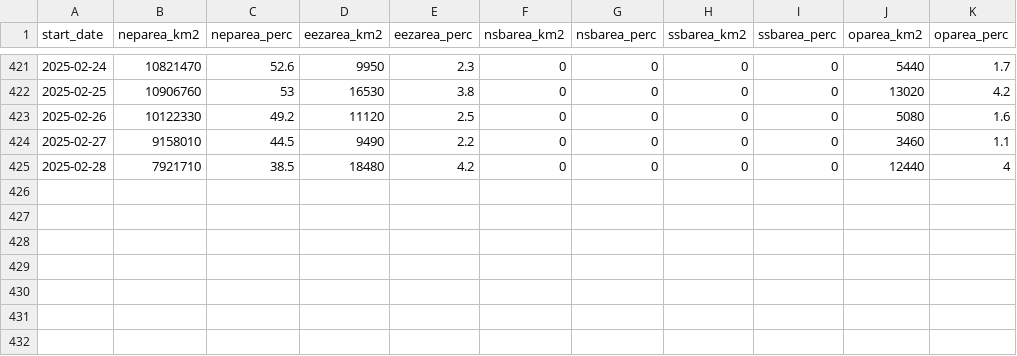
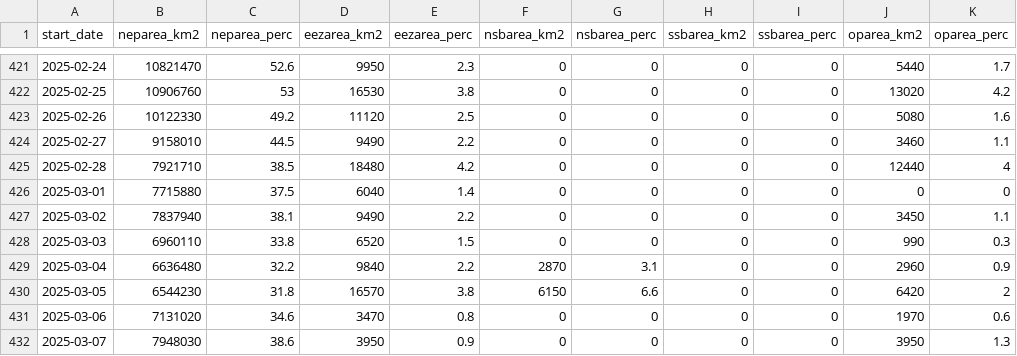
Before and after one commit to IOS-OSD-DPG/Pacific_SST_Monitoring, a CSV file: data/MHW_EEZ_values_2024-2025.csv, drawn as a sheet; only a part is shown, gaps mark what is left out; the diff names each change by its address in the sheet, - before the commit and + after, or states it on an @@ line.

```diff
--- a/data/MHW_EEZ_values_2024-2025.csv
+++ b/data/MHW_EEZ_values_2024-2025.csv
+row 426: 2025-03-01 | 7715880 | 37.5 | 6040 | 1.4 | 0 | 0 | 0 | 0 | 0 | 0
+row 427: 2025-03-02 | 7837940 | 38.1 | 9490 | 2.2 | 0 | 0 | 0 | 0 | 3450 | 1.1
+row 428: 2025-03-03 | 6960110 | 33.8 | 6520 | 1.5 | 0 | 0 | 0 | 0 | 990 | 0.3
+row 429: 2025-03-04 | 6636480 | 32.2 | 9840 | 2.2 | 2870 | 3.1 | 0 | 0 | 2960 | 0.9
+row 430: 2025-03-05 | 6544230 | 31.8 | 16570 | 3.8 | 6150 | 6.6 | 0 | 0 | 6420 | 2
+row 431: 2025-03-06 | 7131020 | 34.6 | 3470 | 0.8 | 0 | 0 | 0 | 0 | 1970 | 0.6
+row 432: 2025-03-07 | 7948030 | 38.6 | 3950 | 0.9 | 0 | 0 | 0 | 0 | 3950 | 1.3
```
Also changed, not shown: 13 other files.
